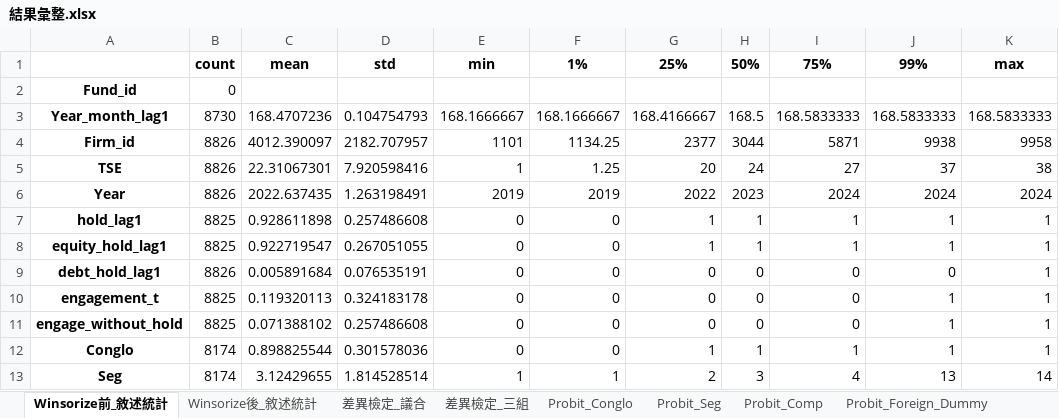
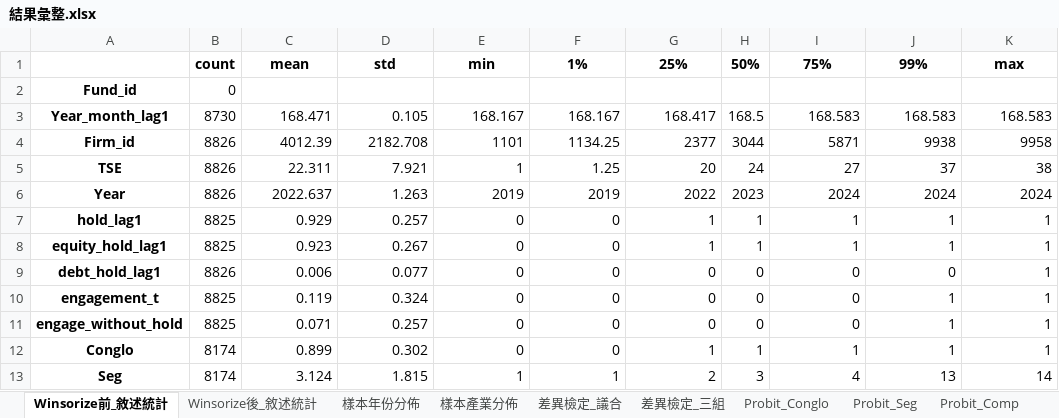
Before and after one commit to Xin95172/Personal-Project, an Excel workbook: ndhu/緊急救援/結果彙整.xlsx, sheet Winsorize前_敘述統計, drawn as a sheet; only a part is shown; values as stored, in another font and other column widths than the file's, no borders; the diff covers the shown part only; the diff names each change by its address in the sheet, - before the commit and + after, or states it on an @@ line.

```diff
--- a/ndhu/緊急救援/結果彙整.xlsx (sheet Winsorize前_敘述統計)
+++ b/ndhu/緊急救援/結果彙整.xlsx (sheet Winsorize前_敘述統計)
+sheet tab: 樣本年份分佈
+sheet tab: 樣本產業分佈
-C3: 168.4707236
+C3: 168.471
-D3: 0.104754793
+D3: 0.105
-E3: 168.1666667
+E3: 168.167
-F3: 168.1666667
+F3: 168.167
-G3: 168.4166667
+G3: 168.417
-I3: 168.5833333
+I3: 168.583
-J3: 168.5833333
+J3: 168.583
-K3: 168.5833333
+K3: 168.583
-C4: 4012.390097
+C4: 4012.39
-D4: 2182.707957
+D4: 2182.708
-C5: 22.31067301
+C5: 22.311
-D5: 7.920598416
+D5: 7.921
-C6: 2022.637435
+C6: 2022.637
-D6: 1.263198491
+D6: 1.263
-C7: 0.928611898
+C7: 0.929
-D7: 0.257486608
+D7: 0.257
-C8: 0.922719547
+C8: 0.923
-D8: 0.267051055
+D8: 0.267
-C9: 0.005891684
+C9: 0.006
-D9: 0.076535191
+D9: 0.077
-C10: 0.119320113
+C10: 0.119
-D10: 0.324183178
+D10: 0.324
-C11: 0.071388102
+C11: 0.071
-D11: 0.257486608
+D11: 0.257
-C12: 0.898825544
+C12: 0.899
-D12: 0.301578036
+D12: 0.302
-C13: 3.12429655
+C13: 3.124
-D13: 1.814528514
+D13: 1.815
```
Also changed, not shown: 766 edited cells elsewhere in this sheet, sheet Winsorize後_敘述統計, sheet 差異檢定_三組, sheet Probit_all, sheet 差異檢定_議合, sheet Probit_Seg, sheet Probit_Comp, 3 more sheets, other sheet tabs, 44 other files.
